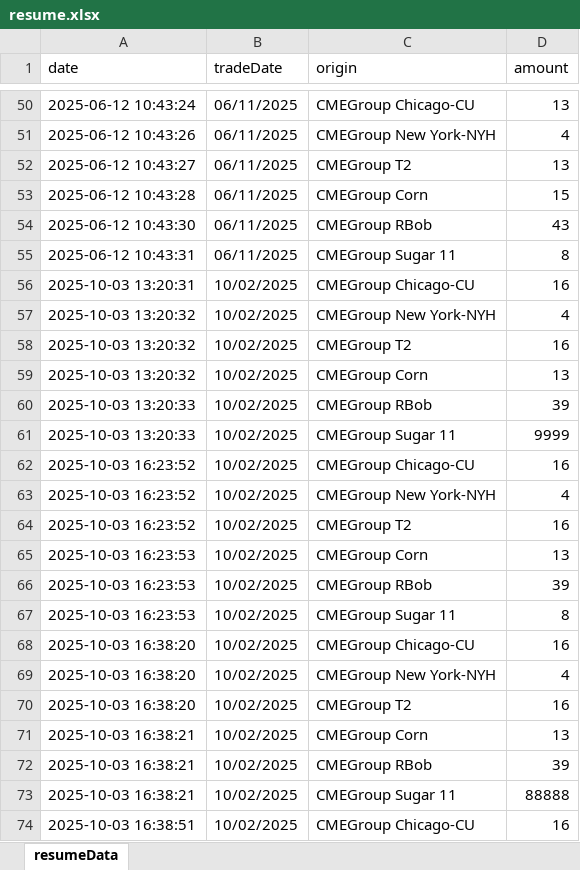
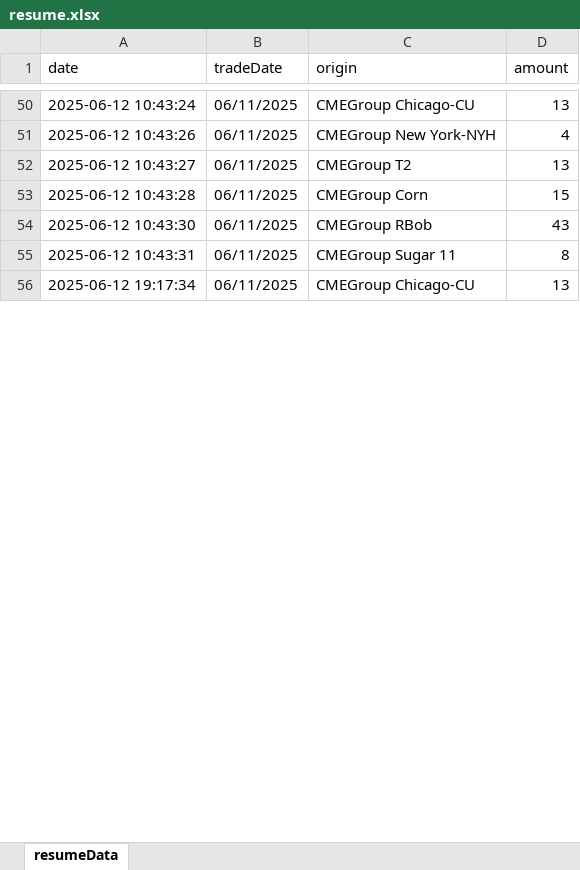
Before and after one commit to mingows/excel_dockers, an Excel workbook: data/resume.xlsx, sheet resumeData, drawn as a sheet; only a part is shown, gaps mark what is left out; values as stored, in another font and other column widths than the file's, no borders; removed rows and columns are numbered as before the commit, all else as after; the diff covers the shown part only; the diff names each change by its address in the sheet, - before the commit and + after, or states it on an @@ line.

```diff
--- a/data/resume.xlsx (sheet resumeData)
+++ b/data/resume.xlsx (sheet resumeData)
-row 56: 2025-10-03 13:20:31 | 10/02/2025 | CMEGroup Chicago-CU | 16
-row 57: 2025-10-03 13:20:32 | 10/02/2025 | CMEGroup New York-NYH | 4
-row 58: 2025-10-03 13:20:32 | 10/02/2025 | CMEGroup T2 | 16
-row 59: 2025-10-03 13:20:32 | 10/02/2025 | CMEGroup Corn | 13
-row 60: 2025-10-03 13:20:33 | 10/02/2025 | CMEGroup RBob | 39
-row 61: 2025-10-03 13:20:33 | 10/02/2025 | CMEGroup Sugar 11 | 9999
-row 62: 2025-10-03 16:23:52 | 10/02/2025 | CMEGroup Chicago-CU | 16
-row 63: 2025-10-03 16:23:52 | 10/02/2025 | CMEGroup New York-NYH | 4
-row 64: 2025-10-03 16:23:52 | 10/02/2025 | CMEGroup T2 | 16
-row 65: 2025-10-03 16:23:53 | 10/02/2025 | CMEGroup Corn | 13
-row 66: 2025-10-03 16:23:53 | 10/02/2025 | CMEGroup RBob | 39
-row 67: 2025-10-03 16:23:53 | 10/02/2025 | CMEGroup Sugar 11 | 8
-row 68: 2025-10-03 16:38:20 | 10/02/2025 | CMEGroup Chicago-CU | 16
-row 69: 2025-10-03 16:38:20 | 10/02/2025 | CMEGroup New York-NYH | 4
-row 70: 2025-10-03 16:38:20 | 10/02/2025 | CMEGroup T2 | 16
-A56 (date): 2025-10-03 16:38:21
+A56 (date): 2025-06-12 19:17:34
-B56 (tradeDate): 10/02/2025
+B56 (tradeDate): 06/11/2025
-C56 (origin): CMEGroup Corn
+C56 (origin): CMEGroup Chicago-CU
-row 72: 2025-10-03 16:38:21 | 10/02/2025 | CMEGroup RBob | 39
-row 73: 2025-10-03 16:38:21 | 10/02/2025 | CMEGroup Sugar 11 | 88888
-row 74: 2025-10-03 16:38:51 | 10/02/2025 | CMEGroup Chicago-CU | 16
```
Also changed, not shown: 18 added rows, 36 removed rows and 20 edited cells elsewhere in this sheet, resume_template.xlsx, 15 other files.
